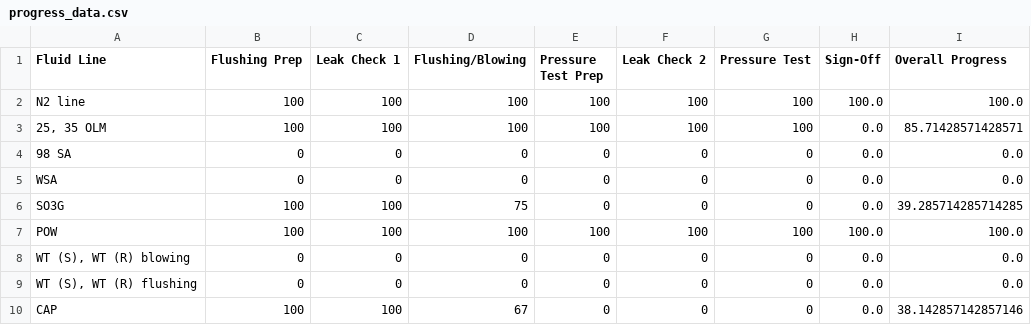
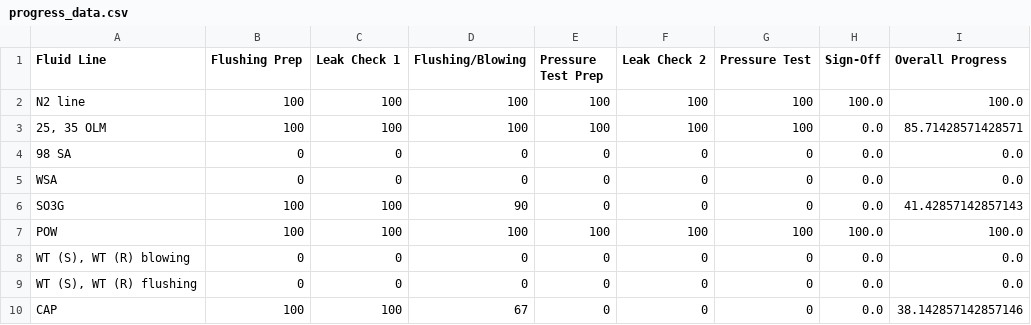
Before and after one commit to MPCI-coding/flushing-tracking, a CSV file: progress_data.csv, drawn as a sheet.

```diff
--- a/progress_data.csv
+++ b/progress_data.csv
@@ -5,3 +5,3 @@ N2 line,100,100,100,100,100,100,100.0,100.0
 WSA,0,0,0,0,0,0,0.0,0.0
-SO3G,100,100,75,0,0,0,0.0,39.285714285714285
+SO3G,100,100,90,0,0,0,0.0,41.42857142857143
 POW,100,100,100,100,100,100,100.0,100.0
```
Also changed, not shown: 1 other file.
